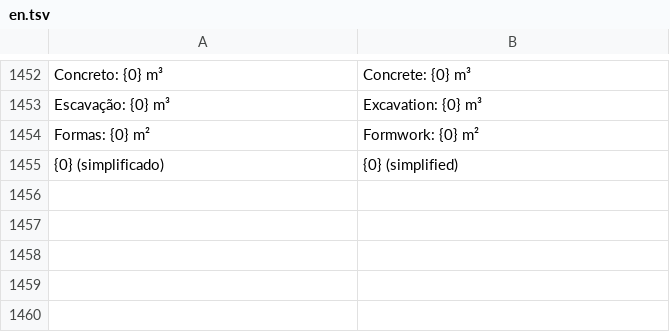
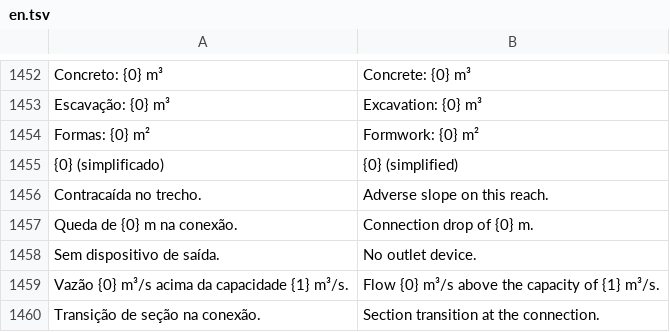
Before and after one commit to psstz-lima/app-dwg, a TSV file: core/src/main/resources/com/appdwg/core/i18n/en.tsv, drawn as a sheet; only a part is shown, gaps mark what is left out; the diff names each change by its address in the sheet, - before the commit and + after, or states it on an @@ line.

```diff
--- a/core/src/main/resources/com/appdwg/core/i18n/en.tsv
+++ b/core/src/main/resources/com/appdwg/core/i18n/en.tsv
+row 1456: Contracaída no trecho. | Adverse slope on this reach.
+row 1457: Queda de {0} m na conexão. | Connection drop of {0} m.
+row 1458: Sem dispositivo de saída. | No outlet device.
+row 1459: Vazão {0} m³/s acima da capacidade {1} m³/s. | Flow {0} m³/s above the capacity of {1} m³/s.
+row 1460: Transição de seção na conexão. | Section transition at the connection.
```
Also changed, not shown: 6 other files.
